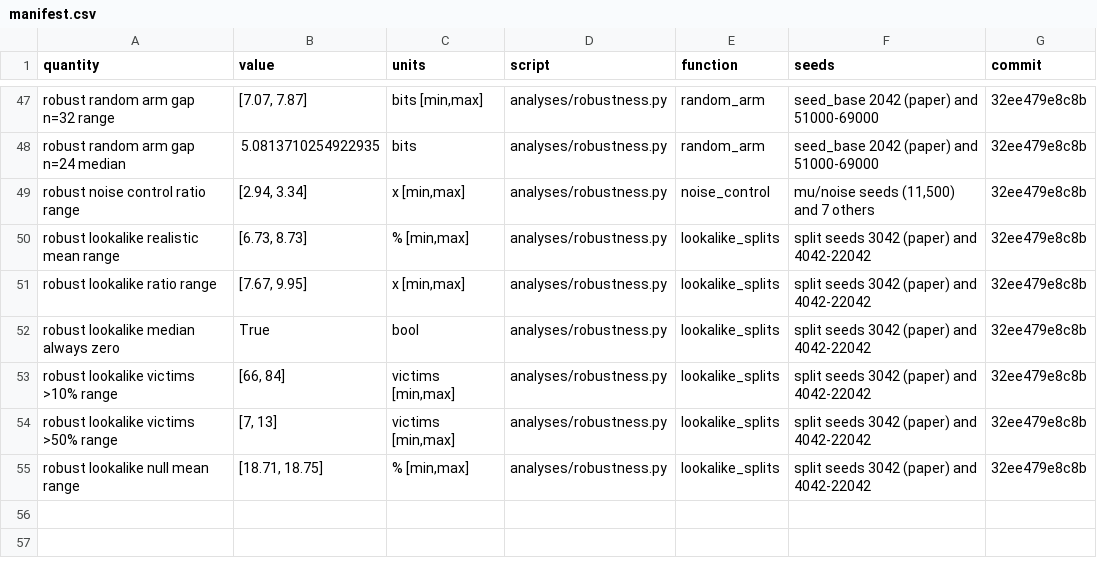
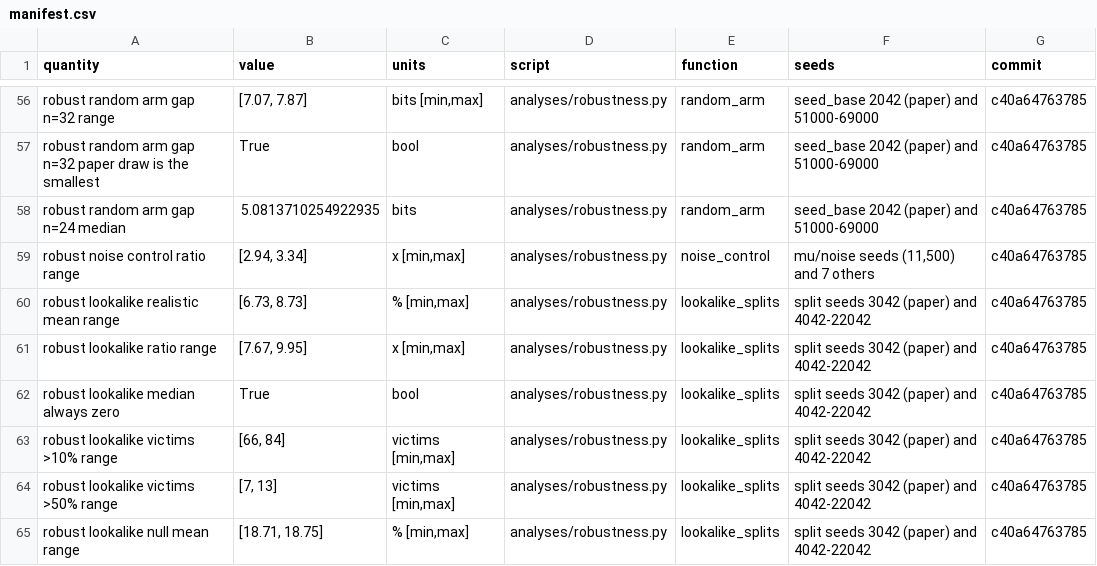
Before and after one commit to Alternateacc-1/shorter-not-longer, a CSV file: results/robustness/manifest.csv, drawn as a sheet; only a part is shown, gaps mark what is left out; addresses are those after the commit; the diff covers the shown part only; the diff names each change by its address in the sheet, - before the commit and + after, or states it on an @@ line.

Commit message:
update robustness results

```diff
--- a/results/robustness/manifest.csv
+++ b/results/robustness/manifest.csv
-G56 (commit): 32ee479e8c8b
+G56 (commit): c40a64763785
+row 57: robust random arm gap n=32 paper draw is the smallest | True | bool | analyses/robustness.py | random_arm | seed_base 2042 (paper) and 51000-69000 | c40a64763785
-G58:G65 (commit): 32ee479e8c8b
+G58:G65 (commit): c40a64763785
```
Also changed, not shown: 9 added rows and 45 edited cells elsewhere in this file, 1 other file.
